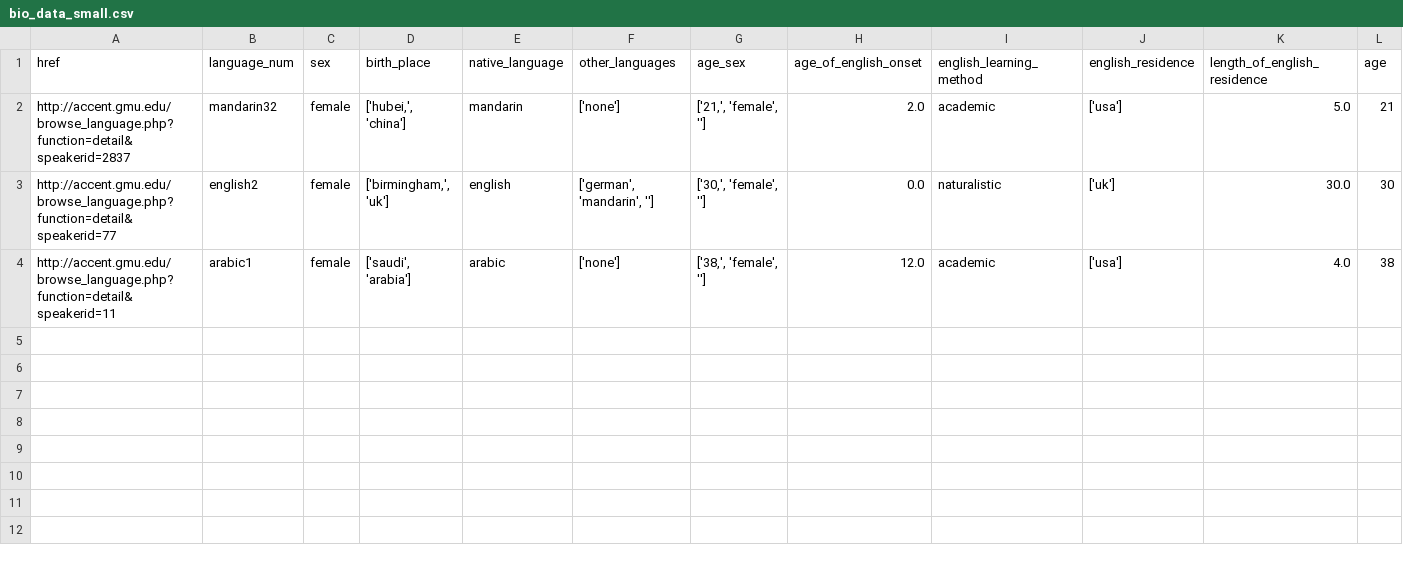
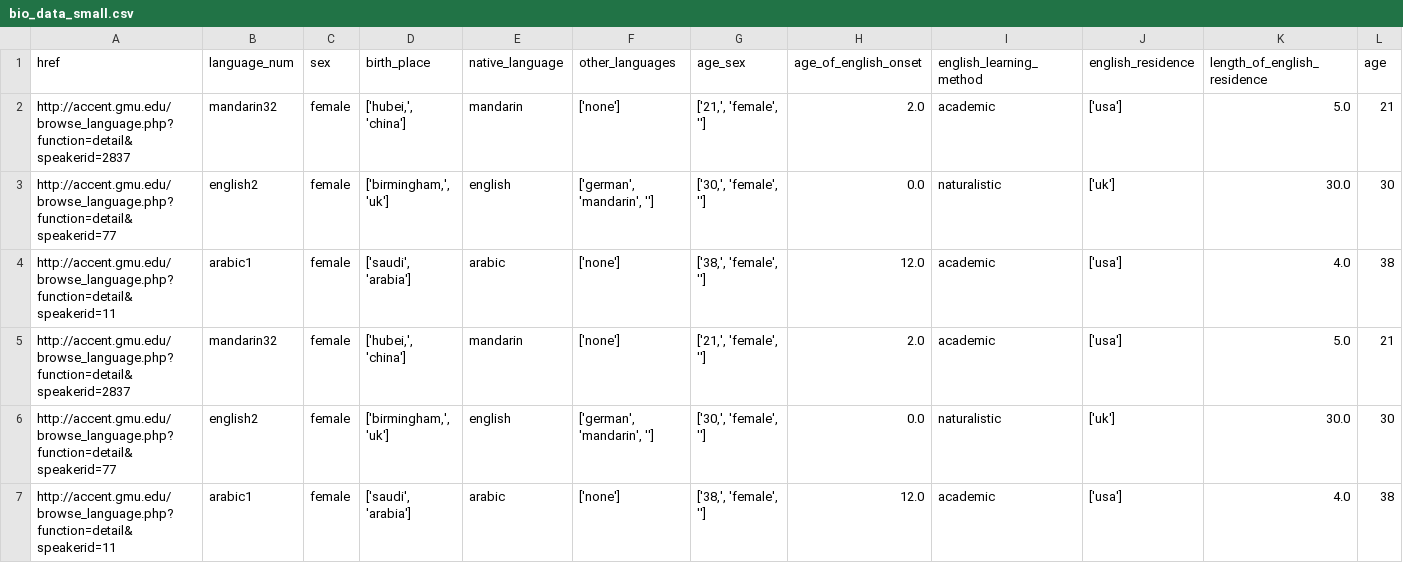
Before and after one commit to Ahmkel/Keras-Project-Template, a CSV file: data_loader/bio_data_small.csv, drawn as a sheet.

```diff
--- a/data_loader/bio_data_small.csv
+++ b/data_loader/bio_data_small.csv
@@ -4 +4,4 @@ http://accent.gmu.edu/browse_language.php?function=detail&speakerid=77,english2,
 http://accent.gmu.edu/browse_language.php?function=detail&speakerid=11,arabic1,female,"['saudi', 'arabia']",arabic,['none'],"['38,', 'female', '']",12.0,academic,['usa'],4.0,38
+http://accent.gmu.edu/browse_language.php?function=detail&speakerid=2837,mandarin32,female,"['hubei,', 'china']",mandarin,['none'],"['21,', 'female', '']",2.0,academic,['usa'],5.0,21
+http://accent.gmu.edu/browse_language.php?function=detail&speakerid=77,english2,female,"['birmingham,', 'uk']",english,"['german', 'mandarin', '']","['30,', 'female', '']",0.0,naturalistic,['uk'],30.0,30
+http://accent.gmu.edu/browse_language.php?function=detail&speakerid=11,arabic1,female,"['saudi', 'arabia']",arabic,['none'],"['38,', 'female', '']",12.0,academic,['usa'],4.0,38
```
Also changed, not shown: 5 other files.
